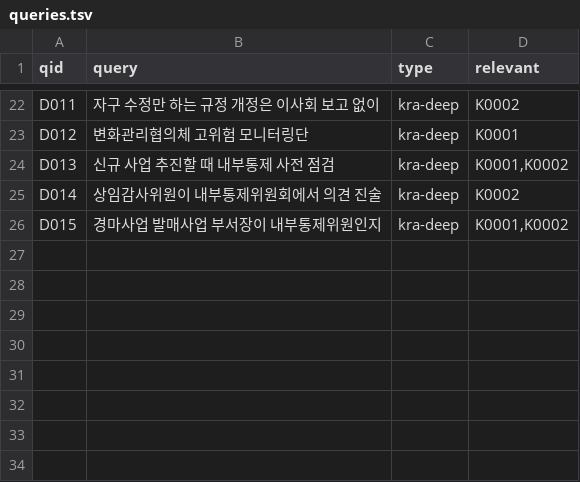
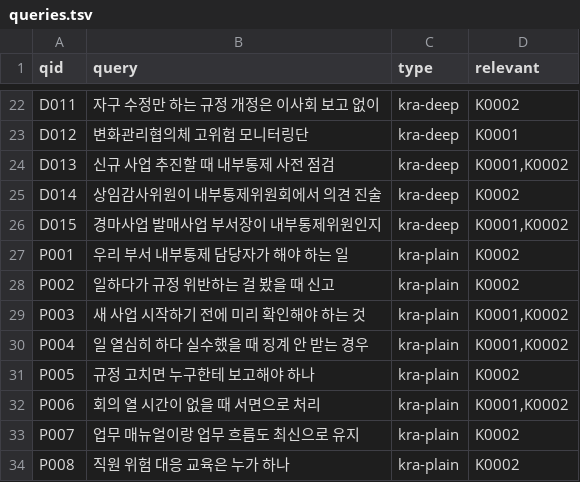
Before and after one commit to SeonggukJeong/kra-search, a TSV file: eval/kra/queries.tsv, drawn as a sheet; only a part is shown, gaps mark what is left out; the diff names each change by its address in the sheet, - before the commit and + after, or states it on an @@ line.

```diff
--- a/eval/kra/queries.tsv
+++ b/eval/kra/queries.tsv
+row 27: P001 | 우리 부서 내부통제 담당자가 해야 하는 일 | kra-plain | K0002
+row 28: P002 | 일하다가 규정 위반하는 걸 봤을 때 신고 | kra-plain | K0002
+row 29: P003 | 새 사업 시작하기 전에 미리 확인해야 하는 것 | kra-plain | K0001,K0002
+row 30: P004 | 일 열심히 하다 실수했을 때 징계 안 받는 경우 | kra-plain | K0001,K0002
+row 31: P005 | 규정 고치면 누구한테 보고해야 하나 | kra-plain | K0002
+row 32: P006 | 회의 열 시간이 없을 때 서면으로 처리 | kra-plain | K0001,K0002
+row 33: P007 | 업무 매뉴얼이랑 업무 흐름도 최신으로 유지 | kra-plain | K0002
+row 34: P008 | 직원 위험 대응 교육은 누가 하나 | kra-plain | K0002
```
Also changed, not shown: 1 other file.
